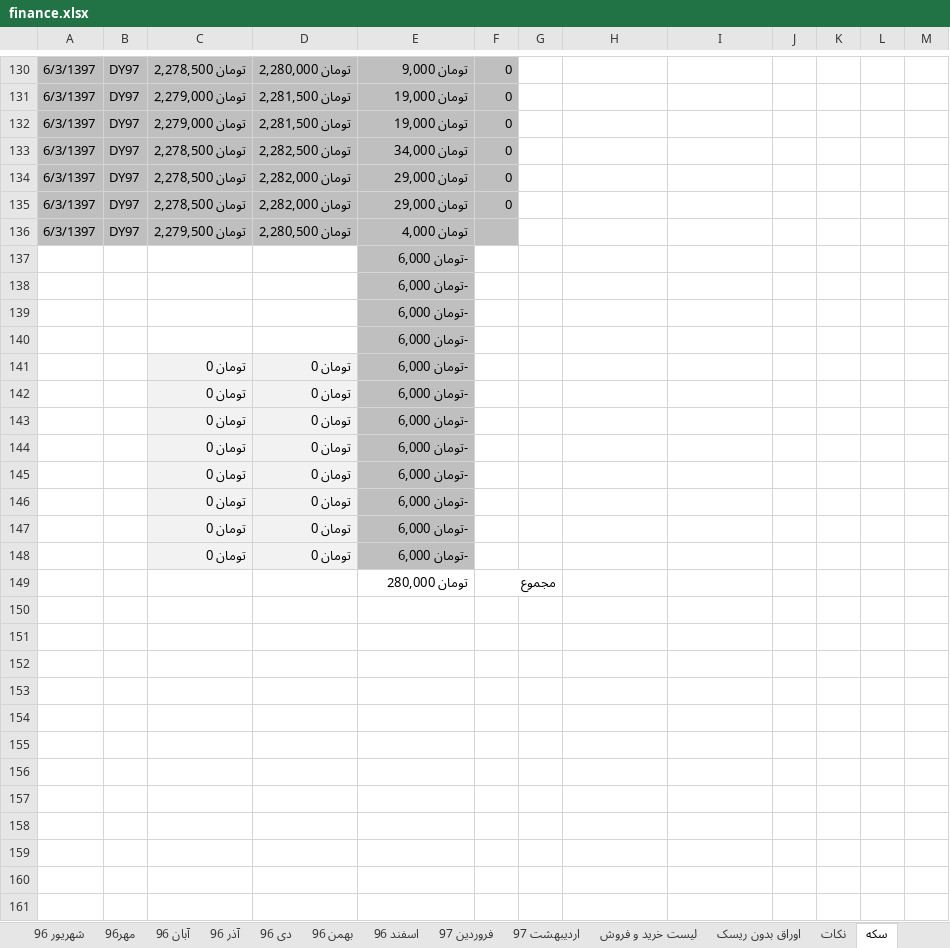
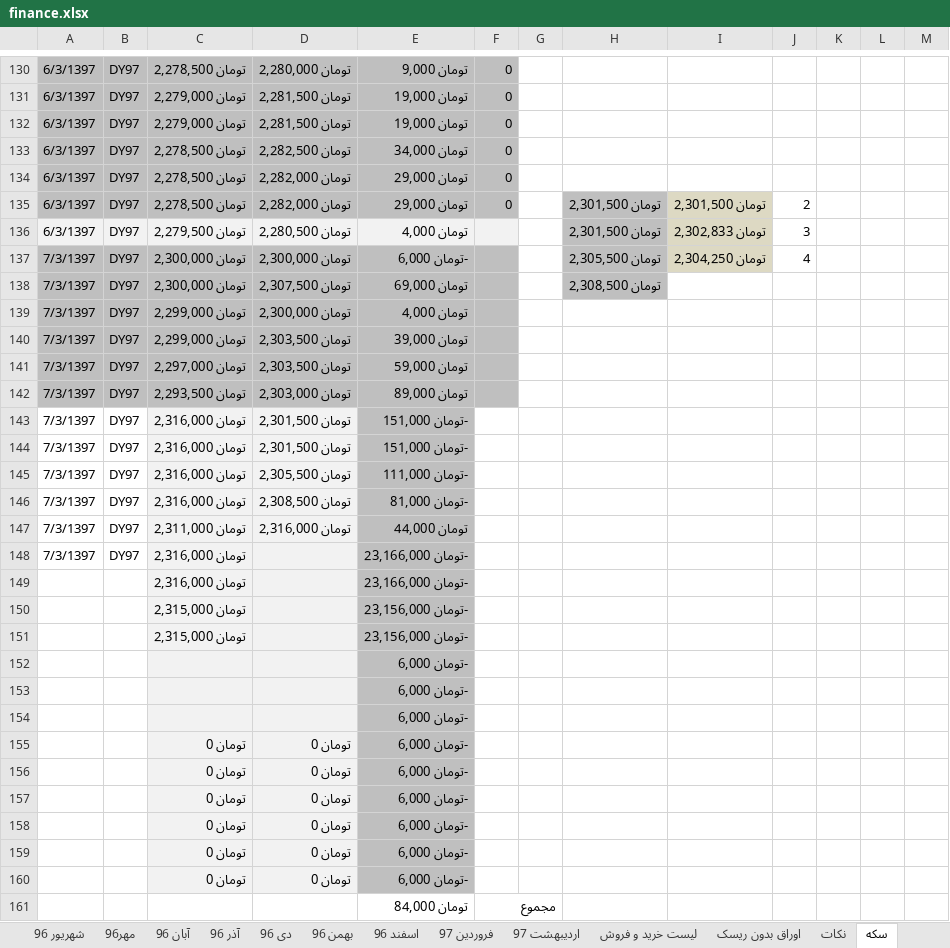
Before and after one commit to ali61n60/AudioDemo, an Excel workbook: AudioDemo/finance/finance.xlsx, sheet سکه, drawn as a sheet; only a part is shown, gaps mark what is left out; values as stored, in another font and other column widths than the file's, no borders; removed rows and columns are numbered as before the commit, all else as after; rows hold the shown columns only; the diff covers the shown part only; the diff names each change by its address in the sheet, - before the commit and + after, or states it on an @@ line.

```diff
--- a/AudioDemo/finance/finance.xlsx (sheet سکه)
+++ b/AudioDemo/finance/finance.xlsx (sheet سکه)
-H135:H136: (empty)
+H135:H136: تومان 2,301,500
-H135:H136 fill: none
+H135:H136 fill: #BFBFBF
-I135: (empty)
+I135: تومان 2,301,500
-I135:I136 fill: none
+I135:I136 fill: #DDD9C3
-J135: (empty)
+J135: 2
-A136:F136 fill: #BFBFBF
+A136:F136 fill: #F2F2F2
-I136: (empty)
+I136: تومان 2,302,833
-J136: (empty)
+J136: 3
-row 137:  |  |  |  | -تومان 6,000
+row 137: 7/3/1397 | DY97 | تومان 2,300,000 | تومان 2,300,000 | -تومان 6,000 |  |  | تومان 2,305,500 | تومان 2,304,250 | 4
+row 138: 7/3/1397 | DY97 | تومان 2,300,000 | تومان 2,307,500 | تومان 69,000 |  |  | تومان 2,308,500
+row 139: 7/3/1397 | DY97 | تومان 2,299,000 | تومان 2,300,000 | تومان 4,000
+row 140: 7/3/1397 | DY97 | تومان 2,299,000 | تومان 2,303,500 | تومان 39,000
+row 141: 7/3/1397 | DY97 | تومان 2,297,000 | تومان 2,303,500 | تومان 59,000
+row 142: 7/3/1397 | DY97 | تومان 2,293,500 | تومان 2,303,000 | تومان 89,000
+row 143: 7/3/1397 | DY97 | تومان 2,316,000 | تومان 2,301,500 | -تومان 151,000
+row 144: 7/3/1397 | DY97 | تومان 2,316,000 | تومان 2,301,500 | -تومان 151,000
+row 145: 7/3/1397 | DY97 | تومان 2,316,000 | تومان 2,305,500 | -تومان 111,000
+row 146: 7/3/1397 | DY97 | تومان 2,316,000 | تومان 2,308,500 | -تومان 81,000
+row 147: 7/3/1397 | DY97 | تومان 2,311,000 | تومان 2,316,000 | تومان 44,000
+row 148: 7/3/1397 | DY97 | تومان 2,316,000 |  | -تومان 23,166,000
+row 149:  |  | تومان 2,316,000 |  | -تومان 23,166,000
+row 150:  |  | تومان 2,315,000 |  | -تومان 23,156,000
+row 151:  |  | تومان 2,315,000 |  | -تومان 23,156,000
-C152:D154 fill: none
+C152:D154 fill: #F2F2F2
-row 147:  |  | تومان 0 | تومان 0 | -تومان 6,000
-row 148:  |  | تومان 0 | تومان 0 | -تومان 6,000
-E161: تومان 280,000
+E161: تومان 84,000
```
Also changed, not shown: 2 edited cells elsewhere in this sheet, sheet مسکن ایلیا, sheet برنامه 5 ساله, formulas that keep their value.
